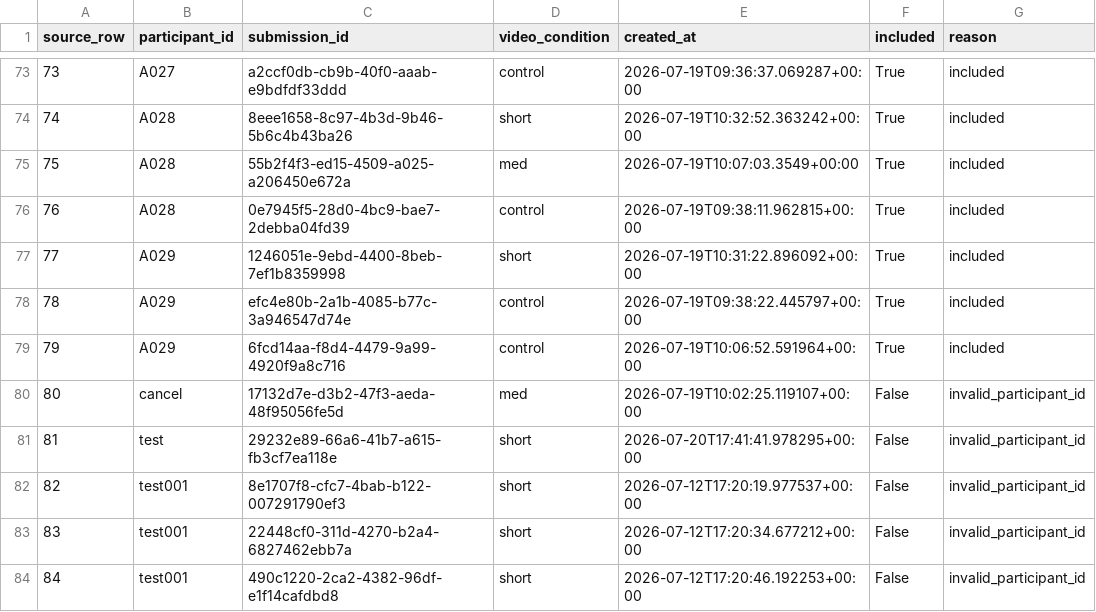
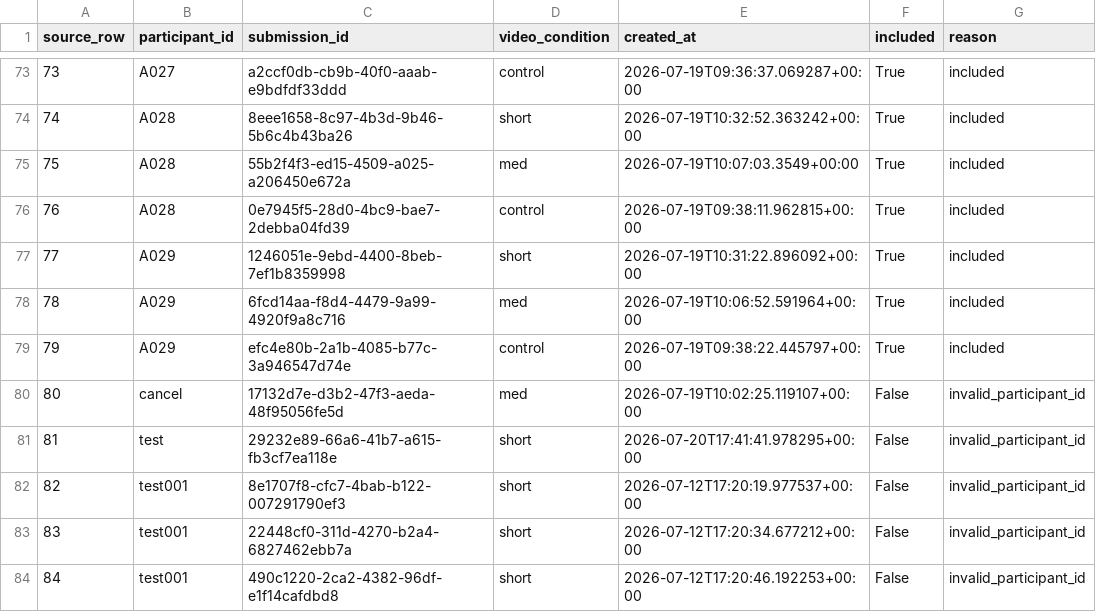
Before and after one commit to yusei1119/youtube_experiment, a CSV file: writing_task_analysis/writing_90/writing_90_filter_report.csv, drawn as a sheet; only a part is shown, gaps mark what is left out.

```diff
--- a/writing_task_analysis/writing_90/writing_90_filter_report.csv
+++ b/writing_task_analysis/writing_90/writing_90_filter_report.csv
@@ -77,4 +77,4 @@
 77,A029,1246051e-9ebd-4400-8beb-7ef1b8359998,short,2026-07-19T10:31:22.896092+00:00,True,included
-78,A029,efc4e80b-2a1b-4085-b77c-3a946547d74e,control,2026-07-19T09:38:22.445797+00:00,True,included
-79,A029,6fcd14aa-f8d4-4479-9a99-4920f9a8c716,control,2026-07-19T10:06:52.591964+00:00,True,included
+78,A029,6fcd14aa-f8d4-4479-9a99-4920f9a8c716,med,2026-07-19T10:06:52.591964+00:00,True,included
+79,A029,efc4e80b-2a1b-4085-b77c-3a946547d74e,control,2026-07-19T09:38:22.445797+00:00,True,included
 80,cancel,17132d7e-d3b2-47f3-aeda-48f95056fe5d,med,2026-07-19T10:02:25.119107+00:00,False,invalid_participant_id
```
Also changed, not shown: writing_responses.csv, writing_task_analysis/writing_90/writing_90_analysis_data.csv, 28 other files.
